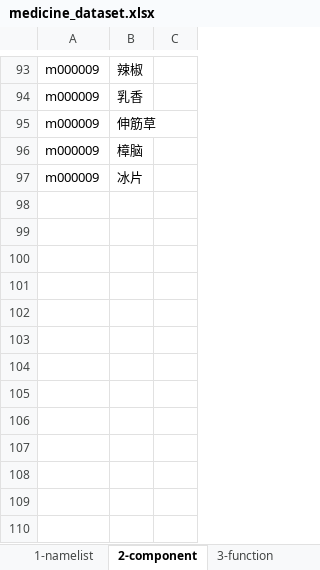
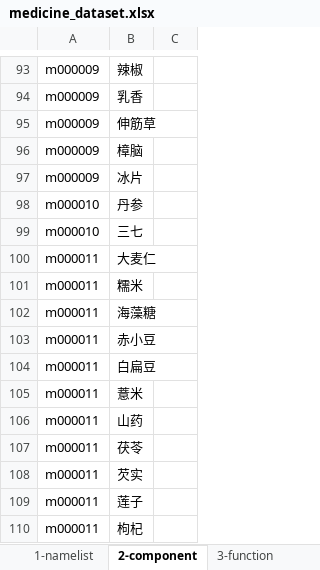
Before and after one commit to yasenstar/Chinese_Medicine, an Excel workbook: cn-med-kg/medicine_dataset.xlsx, sheet 2-component, drawn as a sheet; only a part is shown, gaps mark what is left out; values as stored, in another font and other column widths than the file's, no borders; table styles not drawn; the diff names each change by its address in the sheet, - before the commit and + after, or states it on an @@ line.

```diff
--- a/cn-med-kg/medicine_dataset.xlsx (sheet 2-component)
+++ b/cn-med-kg/medicine_dataset.xlsx (sheet 2-component)
+row 98: m000010 | 丹参
+row 99: m000010 | 三七
+row 100: m000011 | 大麦仁
+row 101: m000011 | 糯米
+row 102: m000011 | 海藻糖
+row 103: m000011 | 赤小豆
+row 104: m000011 | 白扁豆
+row 105: m000011 | 薏米
+row 106: m000011 | 山药
+row 107: m000011 | 茯苓
+row 108: m000011 | 芡实
+row 109: m000011 | 莲子
+row 110: m000011 | 枸杞
```
Also changed, not shown: sheet 1-namelist, sheet 4-usedfor, sheet 3-function, 7 other files.
